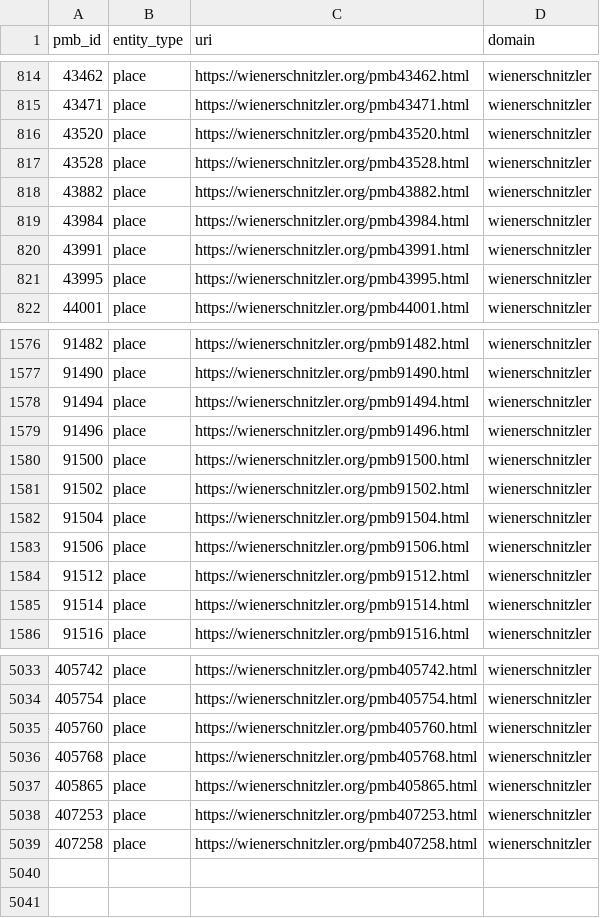
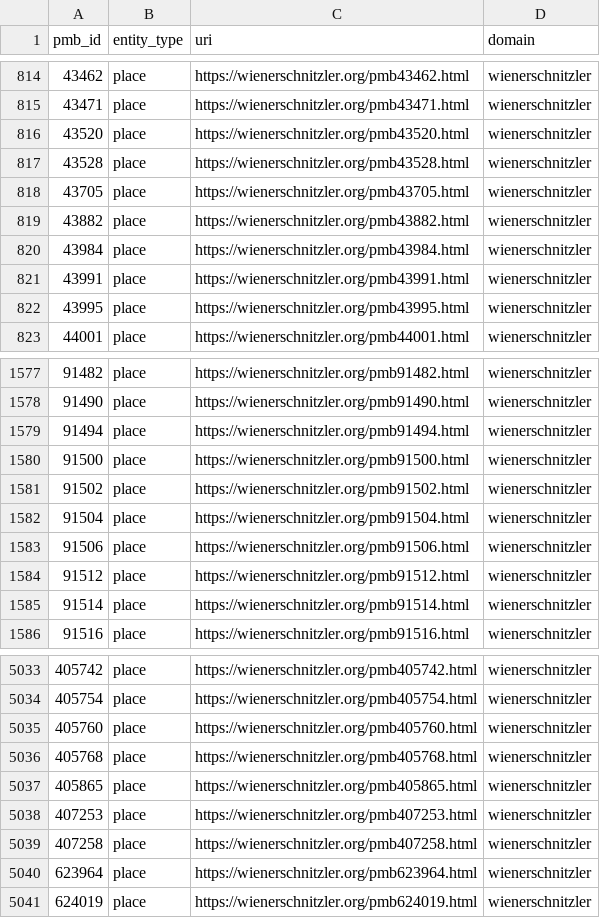
Before and after one commit to wiener-moderne-verein/wienerschnitzler-data, a CSV file: csv/pmb_uris-in-use.csv, drawn as a sheet; only a part is shown, gaps mark what is left out; removed rows and columns are numbered as before the commit, all else as after; the diff names each change by its address in the sheet, - before the commit and + after, or states it on an @@ line.

```diff
--- a/csv/pmb_uris-in-use.csv
+++ b/csv/pmb_uris-in-use.csv
+row 818: 43705 | place | https://wienerschnitzler.org/pmb43705.html | wienerschnitzler
-row 1579: 91496 | place | https://wienerschnitzler.org/pmb91496.html | wienerschnitzler
+row 5040: 623964 | place | https://wienerschnitzler.org/pmb623964.html | wienerschnitzler
+row 5041: 624019 | place | https://wienerschnitzler.org/pmb624019.html | wienerschnitzler
```
Also changed, not shown: 6 other files.
